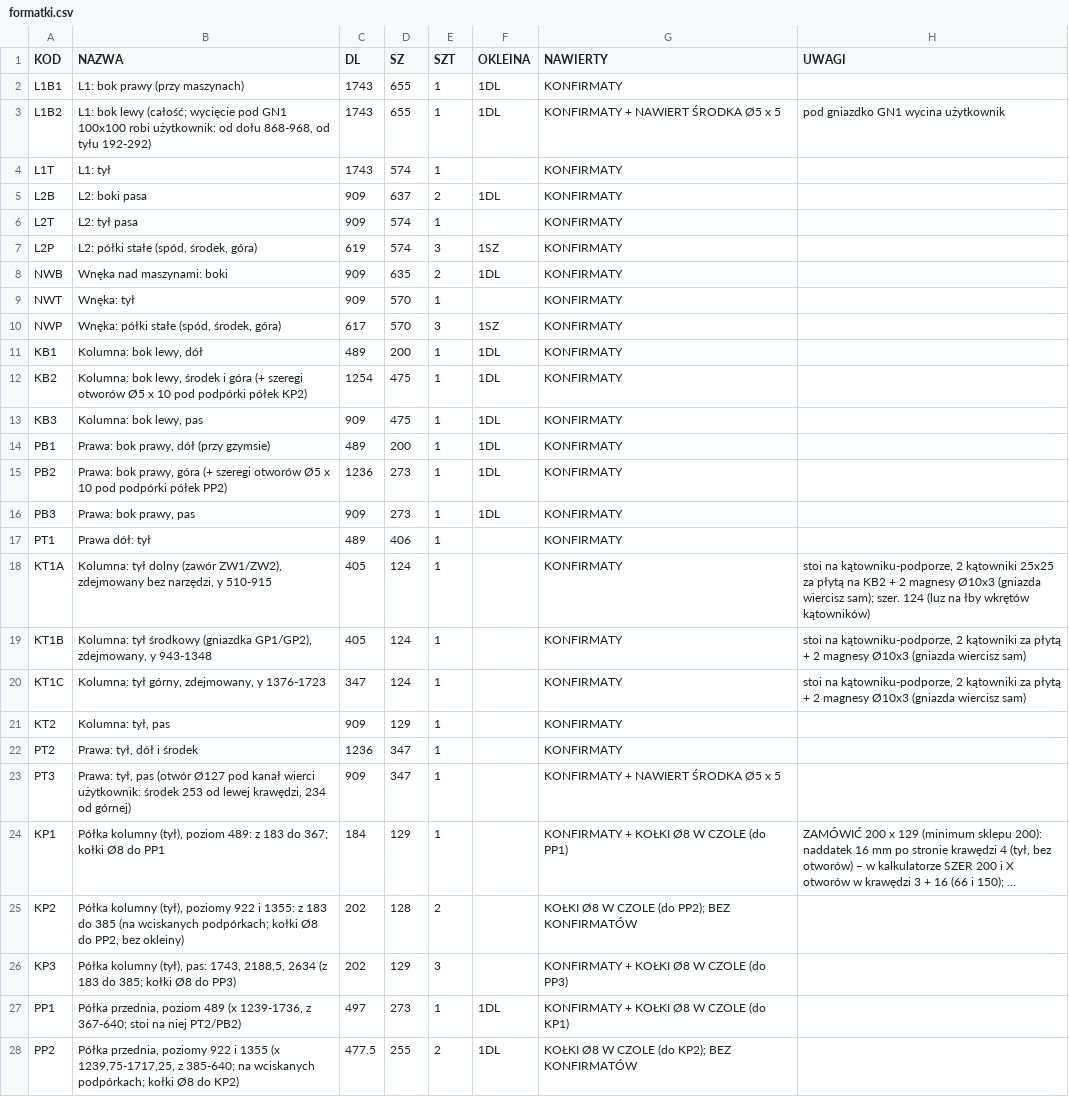
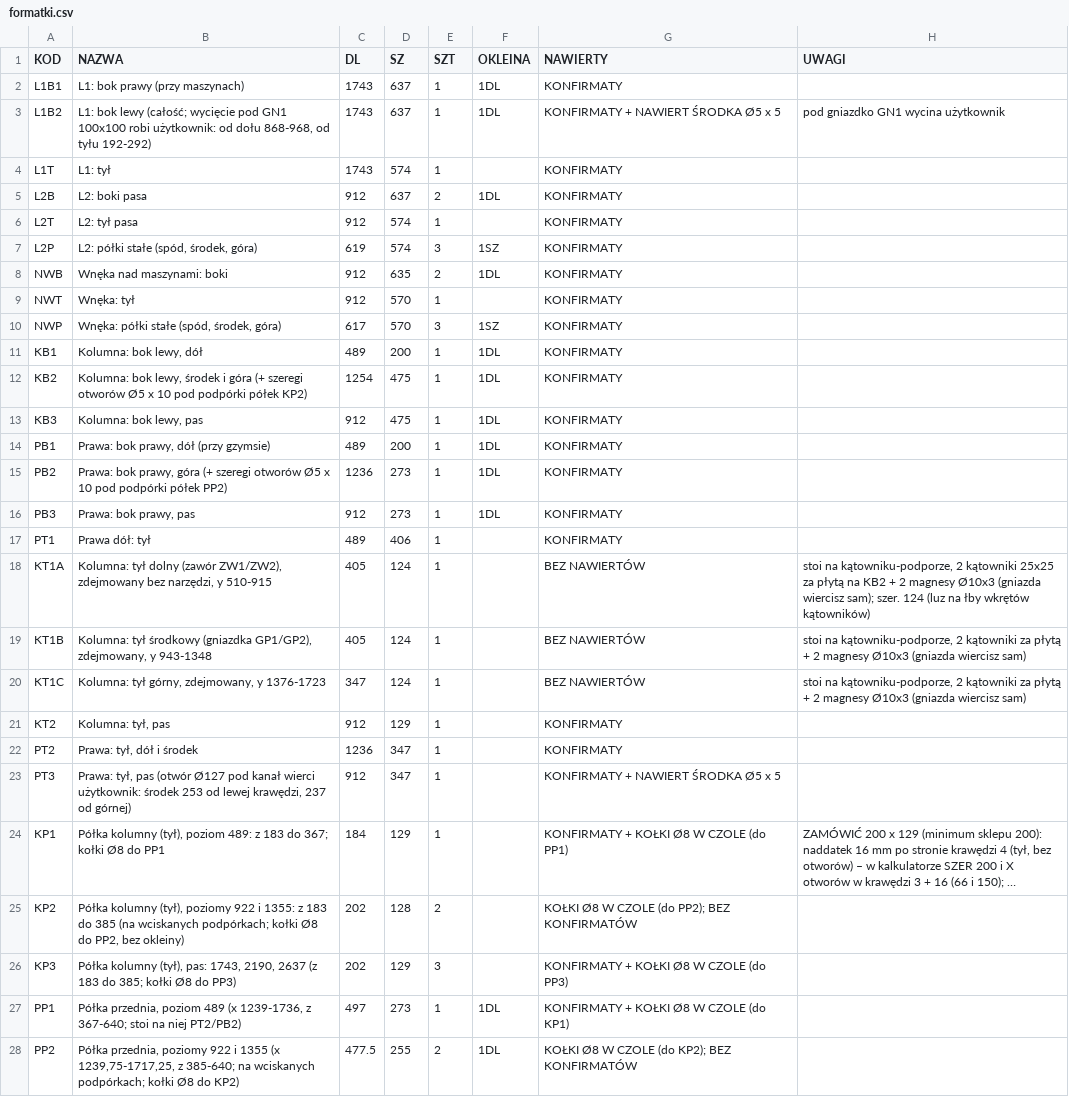
Before and after one commit to toboche/home-furniture, a CSV file: pralnia/wyniki/formatki.csv, drawn as a sheet; only a part is shown; long unchanged cells end in …; the diff covers the shown part only; the diff names each change by its address in the sheet, - before the commit and + after, or states it on an @@ line.

```diff
--- a/pralnia/wyniki/formatki.csv
+++ b/pralnia/wyniki/formatki.csv
-D2:D3 (SZ): 655
+D2:D3 (SZ): 637
-C5:C6 (DL): 909
+C5:C6 (DL): 912
-C8:C9 (DL): 909
+C8:C9 (DL): 912
-C13 (DL): 909
+C13 (DL): 912
-C16 (DL): 909
+C16 (DL): 912
-G18:G20 (NAWIERTY): KONFIRMATY
+G18:G20 (NAWIERTY): BEZ NAWIERTÓW
-C21 (DL): 909
+C21 (DL): 912
-B23 (NAZWA): …lewej krawędzi, 234 od górnej)
+B23 (NAZWA): …lewej krawędzi, 237 od górnej)
-C23 (DL): 909
+C23 (DL): 912
-B26 (NAZWA): …pas: 1743, 2188,5, 2634 (z 183…
+B26 (NAZWA): …pas: 1743, 2190, 2637 (z 183…
```
Also changed, not shown: 2 added rows and 10 edited cells elsewhere in this file, pralnia/wyniki/kalkulator_nawierty.csv, 14 other files.
